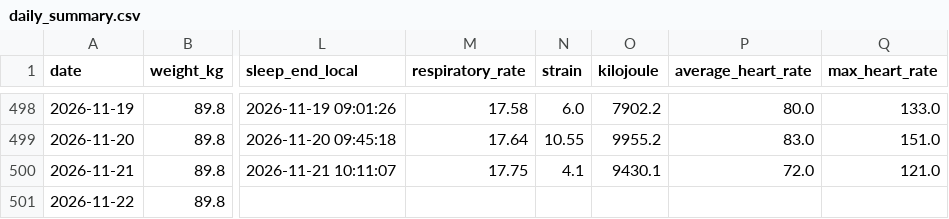
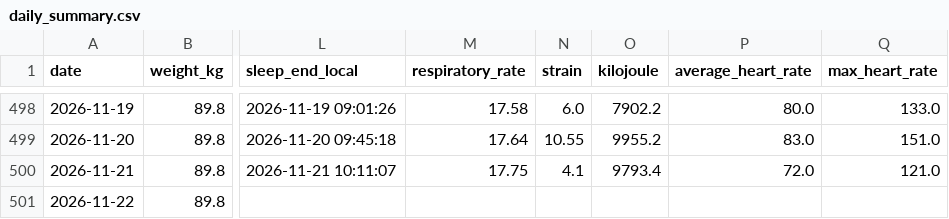
Before and after one commit to 4nd7ey-lab/whoop-public, a CSV file: daily_summary.csv, drawn as a sheet; only a part is shown, gaps mark what is left out; the diff names each change by its address in the sheet, - before the commit and + after, or states it on an @@ line.

Commit message:
mirror: update from Sheets

```diff
--- a/daily_summary.csv
+++ b/daily_summary.csv
-O500 (kilojoule): 9430.1
+O500 (kilojoule): 9793.4
```
